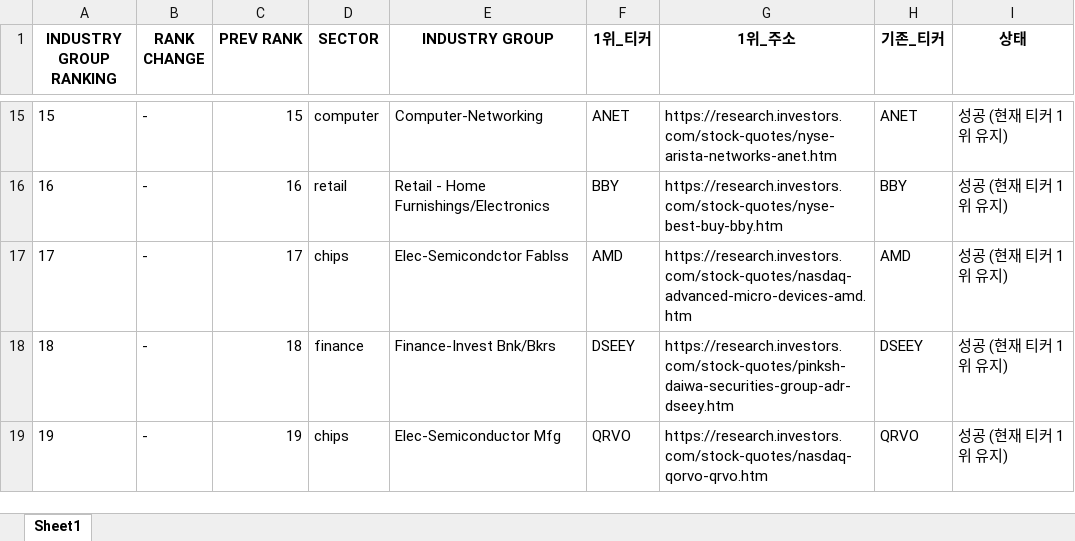
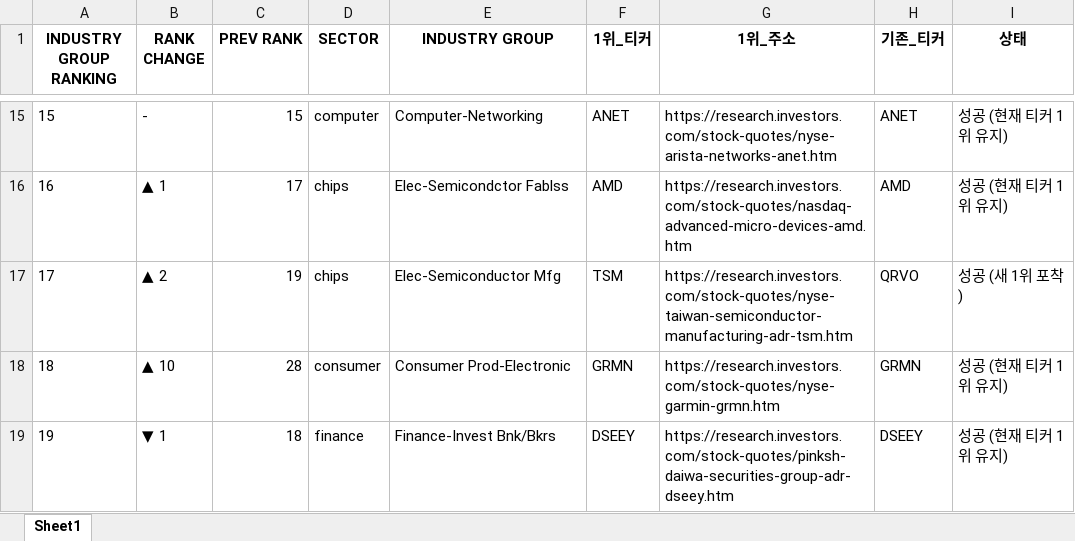
Before and after one commit to hjlee0421/ibd_top, an Excel workbook: IBD_Updated_Top1_Groups.xlsx, sheet Sheet1, drawn as a sheet; only a part is shown, gaps mark what is left out; values as stored, in another font and other column widths than the file's, no borders; the diff covers the shown part only; the diff names each change by its address in the sheet, - before the commit and + after, or states it on an @@ line.

```diff
--- a/IBD_Updated_Top1_Groups.xlsx (sheet Sheet1)
+++ b/IBD_Updated_Top1_Groups.xlsx (sheet Sheet1)
-B16 (RANK CHANGE): -
+B16 (RANK CHANGE): ▲ 1
-C16 (PREV RANK): 16
+C16 (PREV RANK): 17
-D16 (SECTOR): retail
+D16 (SECTOR): chips
-E16 (INDUSTRY GROUP): Retail - Home Furnishings/Electronics
+E16 (INDUSTRY GROUP): Elec-Semicondctor Fablss
-F16 (1위_티커): BBY
+F16 (1위_티커): AMD
-G16 (1위_주소): https://research.investors.com/stock-quotes/nyse-best-buy-bby.htm
+G16 (1위_주소): https://research.investors.com/stock-quotes/nasdaq-advanced-micro-devices-amd.htm
-H16 (기존_티커): BBY
+H16 (기존_티커): AMD
-B17 (RANK CHANGE): -
+B17 (RANK CHANGE): ▲ 2
-C17 (PREV RANK): 17
+C17 (PREV RANK): 19
-E17 (INDUSTRY GROUP): Elec-Semicondctor Fablss
+E17 (INDUSTRY GROUP): Elec-Semiconductor Mfg
-F17 (1위_티커): AMD
+F17 (1위_티커): TSM
-G17 (1위_주소): https://research.investors.com/stock-quotes/nasdaq-advanced-micro-devices-amd.htm
+G17 (1위_주소): https://research.investors.com/stock-quotes/nyse-taiwan-semiconductor-manufacturing-adr-tsm.htm
-H17 (기존_티커): AMD
+H17 (기존_티커): QRVO
-I17 (상태): 성공 (현재 티커 1위 유지)
+I17 (상태): 성공 (새 1위 포착)
-B18 (RANK CHANGE): -
+B18 (RANK CHANGE): ▲ 10
-C18 (PREV RANK): 18
+C18 (PREV RANK): 28
-D18 (SECTOR): finance
+D18 (SECTOR): consumer
-E18 (INDUSTRY GROUP): Finance-Invest Bnk/Bkrs
+E18 (INDUSTRY GROUP): Consumer Prod-Electronic
-F18 (1위_티커): DSEEY
+F18 (1위_티커): GRMN
-G18 (1위_주소): https://research.investors.com/stock-quotes/pinksh-daiwa-securities-group-adr-dseey.htm
+G18 (1위_주소): https://research.investors.com/stock-quotes/nyse-garmin-grmn.htm
-H18 (기존_티커): DSEEY
+H18 (기존_티커): GRMN
-B19 (RANK CHANGE): -
+B19 (RANK CHANGE): ▼ 1
-C19 (PREV RANK): 19
+C19 (PREV RANK): 18
-D19 (SECTOR): chips
+D19 (SECTOR): finance
-E19 (INDUSTRY GROUP): Elec-Semiconductor Mfg
+E19 (INDUSTRY GROUP): Finance-Invest Bnk/Bkrs
-F19 (1위_티커): QRVO
+F19 (1위_티커): DSEEY
-G19 (1위_주소): https://research.investors.com/stock-quotes/nasdaq-qorvo-qrvo.htm
+G19 (1위_주소): https://research.investors.com/stock-quotes/pinksh-daiwa-securities-group-adr-dseey.htm
-H19 (기존_티커): QRVO
+H19 (기존_티커): DSEEY
```
Also changed, not shown: 6 added rows, 6 removed rows and 885 edited cells elsewhere in this sheet.
